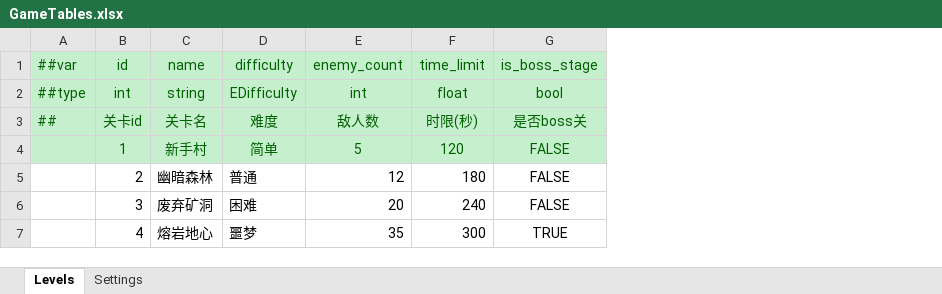
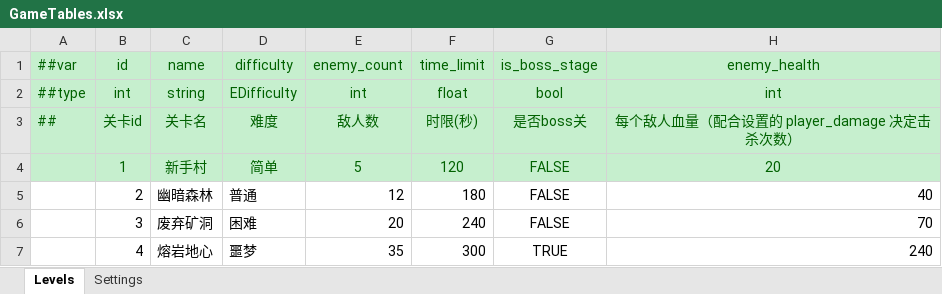
Before and after one commit to yzx4036/comedot, an Excel workbook: Game/MyGame/_ConfigTables/Excel/Datas/GameTables.xlsx, sheet Levels, drawn as a sheet; values as stored, in another font and other column widths than the file's, no borders; the diff names each change by its address in the sheet, - before the commit and + after, or states it on an @@ line.

Commit message:
feat: 配置表驱动玩法（关卡选择 + 关卡战斗）
+ GameConfig 把 Tb 字典转强类型对象，缺表/缺字段/数据不自洽时明确报错
+ LevelDefinition / PlayerSettings 关卡与设置的强类型载体
+ LevelConfigHub 改为 GameConfigHub：全项目唯一持有 LubanConfigService
+ LevelSelect 关卡选择：关卡按钮由 mygame_tblevel 生成，开放数量受 MaxLevel 限制
+ LevelPlay 关卡玩法：按 EnemyCount 生成敌人、EnemyHealth 定血量、TimeLimit 倒计时，
  玩家伤害与开局金币取自 mygame_tbgamesetting，清完过关/超时失败
+ 关卡表加 enemy_health，设置表加 player_damage（含恢复被覆盖的 auto_save）
+ CheckConfigDrivenGameplay 验收 57 项：期望值当场从表读，另配表快照常量区分「表变了」与「代码没读表」
* 主场景改为 LevelSelect（测试台改从关卡选择的按钮进入）
* 敌人区域从 HUD 下方开始（运行时量 HUD 高度），修血条与点击区被遮挡
* 敌人网格改固定间距居中，修横向间距大于纵向、上密下疏
* 血条加绿底深色描边 StyleBoxFlat，修深色背景上对比度不足
! Luban 表类是 C# 静态单例，全进程只能有一个 ConfigMgr：第二个 LubanConfigService 会报
  "singleton register twice" 并整体加载失败 ⇒ 必须由 autoload 单一持有
! 依赖框架组件（HealthComponent/Stat 内部引用 autoload GameState）的检查不能用 --script 模式跑：
  autoload 在编译后注册，会报 Identifier not found: GameState 并让整条依赖链编译失败
* runAll.sh 支持场景模式检查，并在环境检查里自动 --import（新增 class_name 后缓存未刷新会报
  Could not find type，表现为「脚本没挂上」）
& audit_production.sh 的已知故障表补三条上列问题

```diff
--- a/Game/MyGame/_ConfigTables/Excel/Datas/GameTables.xlsx (sheet Levels)
+++ b/Game/MyGame/_ConfigTables/Excel/Datas/GameTables.xlsx (sheet Levels)
+column H (enemy_health), rows 2-7: int | 每个敌人血量（配合设置的 player_damage 决定击杀次数） | 20 | 40 | 70 | 240
```
Also changed, not shown: sheet Settings, 31 other files.
